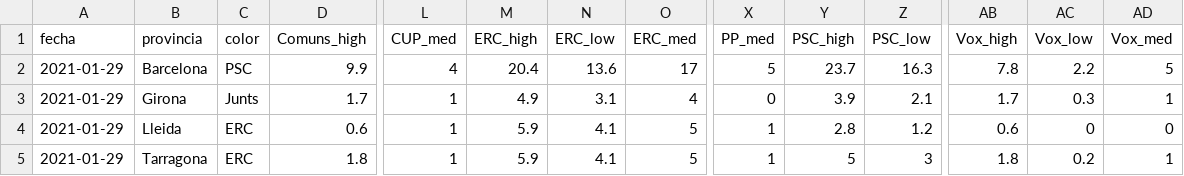
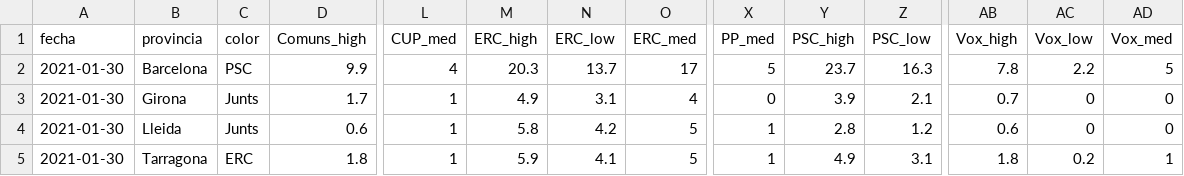
Before and after one commit to endikasatu/catalunya-2021-model, a CSV file: data/estvotoescanos-provincias.csv, drawn as a sheet; only a part is shown, gaps mark what is left out; the diff names each change by its address in the sheet, - before the commit and + after, or states it on an @@ line.

```diff
--- a/data/estvotoescanos-provincias.csv
+++ b/data/estvotoescanos-provincias.csv
-A2:A5 (fecha): 2021-01-29
+A2:A5 (fecha): 2021-01-30
-M2 (ERC_high): 20.4
+M2 (ERC_high): 20.3
-N2 (ERC_low): 13.6
+N2 (ERC_low): 13.7
-AB3 (Vox_high): 1.7
+AB3 (Vox_high): 0.7
-AC3 (Vox_low): 0.3
+AC3 (Vox_low): 0
-AD3 (Vox_med): 1
+AD3 (Vox_med): 0
-C4 (color): ERC
+C4 (color): Junts
-M4 (ERC_high): 5.9
+M4 (ERC_high): 5.8
-N4 (ERC_low): 4.1
+N4 (ERC_low): 4.2
-Y5 (PSC_high): 5
+Y5 (PSC_high): 4.9
-Z5 (PSC_low): 3
+Z5 (PSC_low): 3.1
```
Also changed, not shown: data/pde-plus-polls-catalunya-2021.csv, data/probabilidades-mayorias-bloques.csv, 3 other files.
